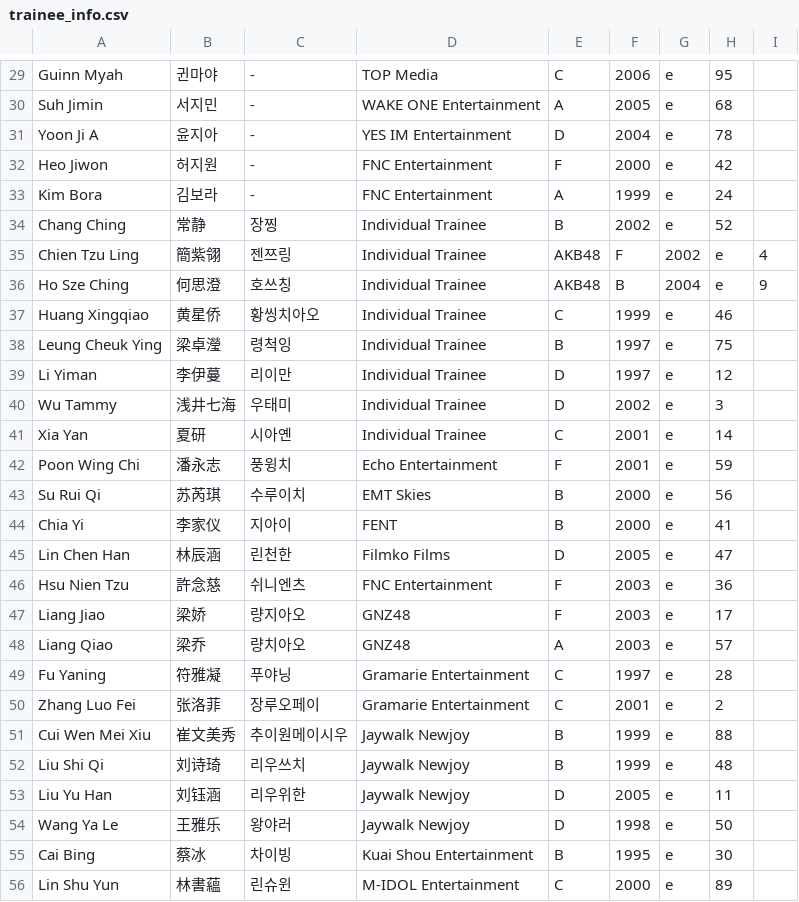
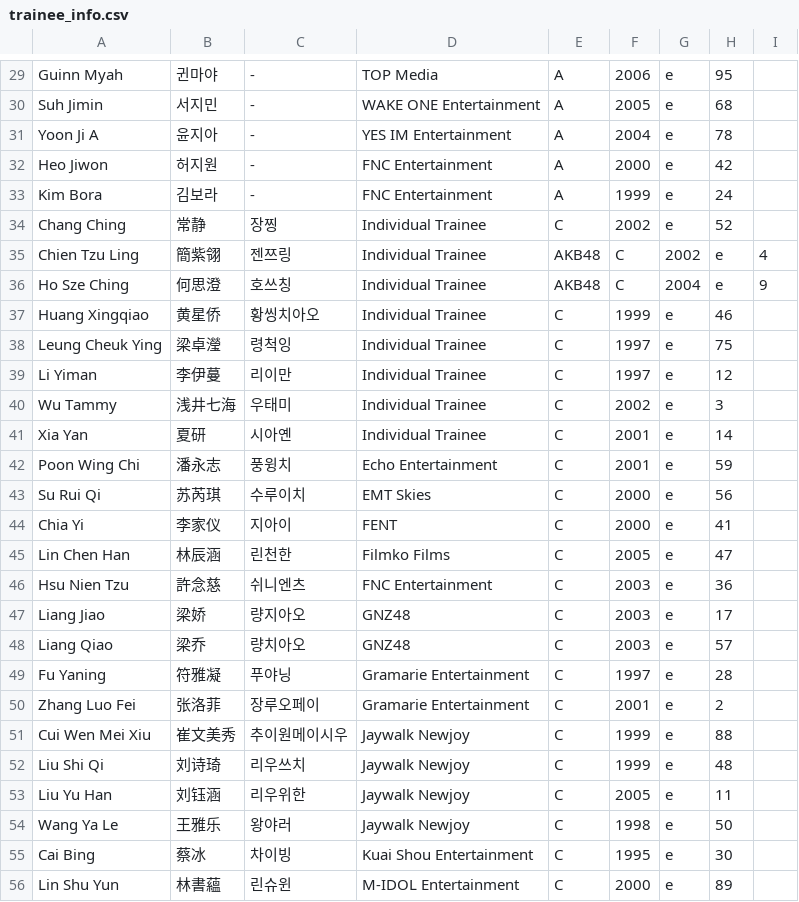
Before and after one commit to tinkatonz/elite-class-ranker, a CSV file: trainee_info.csv, drawn as a sheet; only a part is shown, gaps mark what is left out; the diff covers the shown part only.

```diff
--- a/trainee_info.csv
+++ b/trainee_info.csv
@@ -29,28 +29,28 @@
-"Guinn Myah","귄마야","-","TOP Media","C","2006","e","95"
+"Guinn Myah","귄마야","-","TOP Media","A","2006","e","95"
 "Suh Jimin","서지민","-","WAKE ONE Entertainment","A","2005","e","68"
-"Yoon Ji A","윤지아","-","YES IM Entertainment","D","2004","e","78"
-"Heo Jiwon","허지원","-","FNC Entertainment","F","2000","e","42"
+"Yoon Ji A","윤지아","-","YES IM Entertainment","A","2004","e","78"
+"Heo Jiwon","허지원","-","FNC Entertainment","A","2000","e","42"
 "Kim Bora","김보라","-","FNC Entertainment","A","1999","e","24"
-"Chang Ching","常静","장찡","Individual Trainee","B","2002","e","52"
-"Chien Tzu Ling","簡紫翎","젠쯔링","Individual Trainee","AKB48","F","2002","e","4"
-"Ho Sze Ching","何思澄","호쓰칭","Individual Trainee","AKB48","B","2004","e","9"
+"Chang Ching","常静","장찡","Individual Trainee","C","2002","e","52"
+"Chien Tzu Ling","簡紫翎","젠쯔링","Individual Trainee","AKB48","C","2002","e","4"
+"Ho Sze Ching","何思澄","호쓰칭","Individual Trainee","AKB48","C","2004","e","9"
 "Huang Xingqiao","黄星侨","황씽치아오","Individual Trainee","C","1999","e","46"
-"Leung Cheuk Ying","梁卓瀅","령척잉","Individual Trainee","B","1997","e","75"
-"Li Yiman","李伊蔓","리이만","Individual Trainee","D","1997","e","12"
-"Wu Tammy","浅井七海","우태미","Individual Trainee","D","2002","e","3"
+"Leung Cheuk Ying","梁卓瀅","령척잉","Individual Trainee","C","1997","e","75"
+"Li Yiman","李伊蔓","리이만","Individual Trainee","C","1997","e","12"
+"Wu Tammy","浅井七海","우태미","Individual Trainee","C","2002","e","3"
 "Xia Yan","夏研","시아옌","Individual Trainee","C","2001","e","14"
-"Poon Wing Chi","潘永志","풍윙치","Echo Entertainment","F","2001","e","59"
-"Su Rui Qi","苏芮琪","수루이치","EMT Skies","B","2000","e","56"
-"Chia Yi","李家仪","지아이","FENT","B","2000","e","41"
-"Lin Chen Han","林辰涵","린천한","Filmko Films","D","2005","e","47"
-"Hsu Nien Tzu","許念慈","쉬니엔츠","FNC Entertainment","F","2003","e","36"
-"Liang Jiao","梁娇","량지아오","GNZ48","F","2003","e","17"
-"Liang Qiao","梁乔","량치아오","GNZ48","A","2003","e","57"
+"Poon Wing Chi","潘永志","풍윙치","Echo Entertainment","C","2001","e","59"
+"Su Rui Qi","苏芮琪","수루이치","EMT Skies","C","2000","e","56"
+"Chia Yi","李家仪","지아이","FENT","C","2000","e","41"
+"Lin Chen Han","林辰涵","린천한","Filmko Films","C","2005","e","47"
+"Hsu Nien Tzu","許念慈","쉬니엔츠","FNC Entertainment","C","2003","e","36"
+"Liang Jiao","梁娇","량지아오","GNZ48","C","2003","e","17"
+"Liang Qiao","梁乔","량치아오","GNZ48","C","2003","e","57"
 "Fu Yaning","符雅凝","푸야닝","Gramarie Entertainment","C","1997","e","28"
 "Zhang Luo Fei","张洛菲","장루오페이","Gramarie Entertainment","C","2001","e","2"
-"Cui Wen Mei Xiu","崔文美秀","추이원메이시우","Jaywalk Newjoy","B","1999","e","88"
-"Liu Shi Qi","刘诗琦","리우쓰치","Jaywalk Newjoy","B","1999","e","48"
-"Liu Yu Han","刘钰涵","리우위한","Jaywalk Newjoy","D","2005","e","11"
-"Wang Ya Le","王雅乐","왕야러","Jaywalk Newjoy","D","1998","e","50"
-"Cai Bing","蔡冰","차이빙","Kuai Shou Entertainment","B","1995","e","30"
+"Cui Wen Mei Xiu","崔文美秀","추이원메이시우","Jaywalk Newjoy","C","1999","e","88"
+"Liu Shi Qi","刘诗琦","리우쓰치","Jaywalk Newjoy","C","1999","e","48"
+"Liu Yu Han","刘钰涵","리우위한","Jaywalk Newjoy","C","2005","e","11"
+"Wang Ya Le","王雅乐","왕야러","Jaywalk Newjoy","C","1998","e","50"
+"Cai Bing","蔡冰","차이빙","Kuai Shou Entertainment","C","1995","e","30"
 "Lin Shu Yun","林書蘊","린슈윈","M-IDOL Entertainment","C","2000","e","89"
```
Also changed, not shown: 57 edited cells elsewhere in this file.
